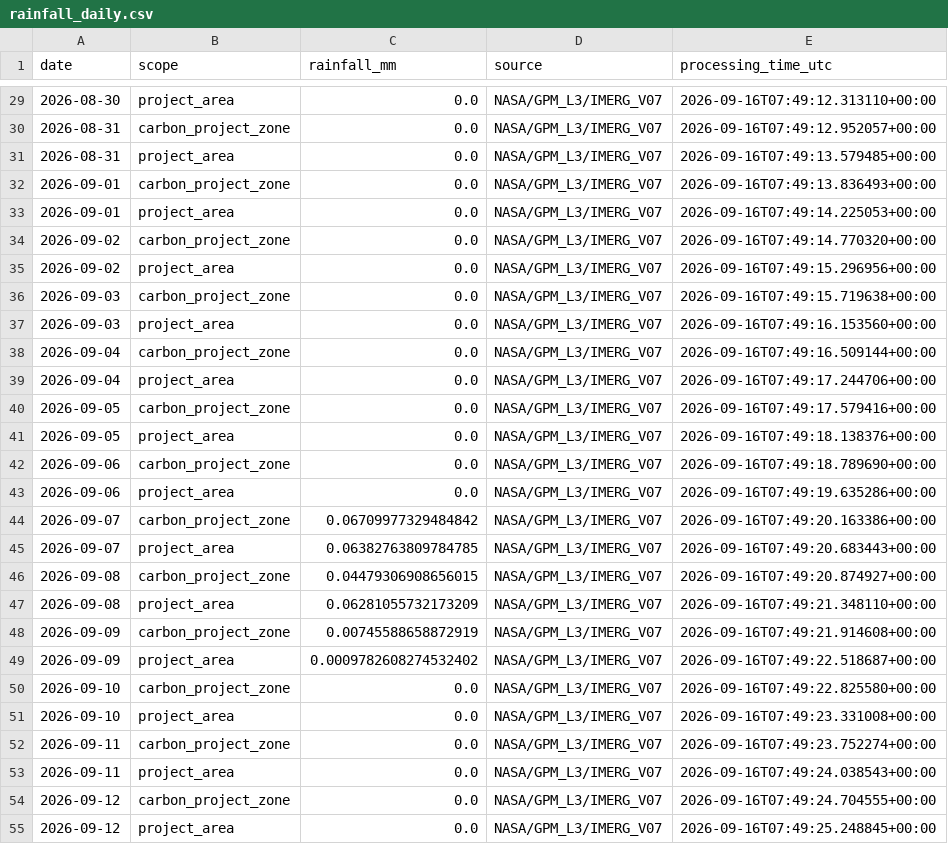
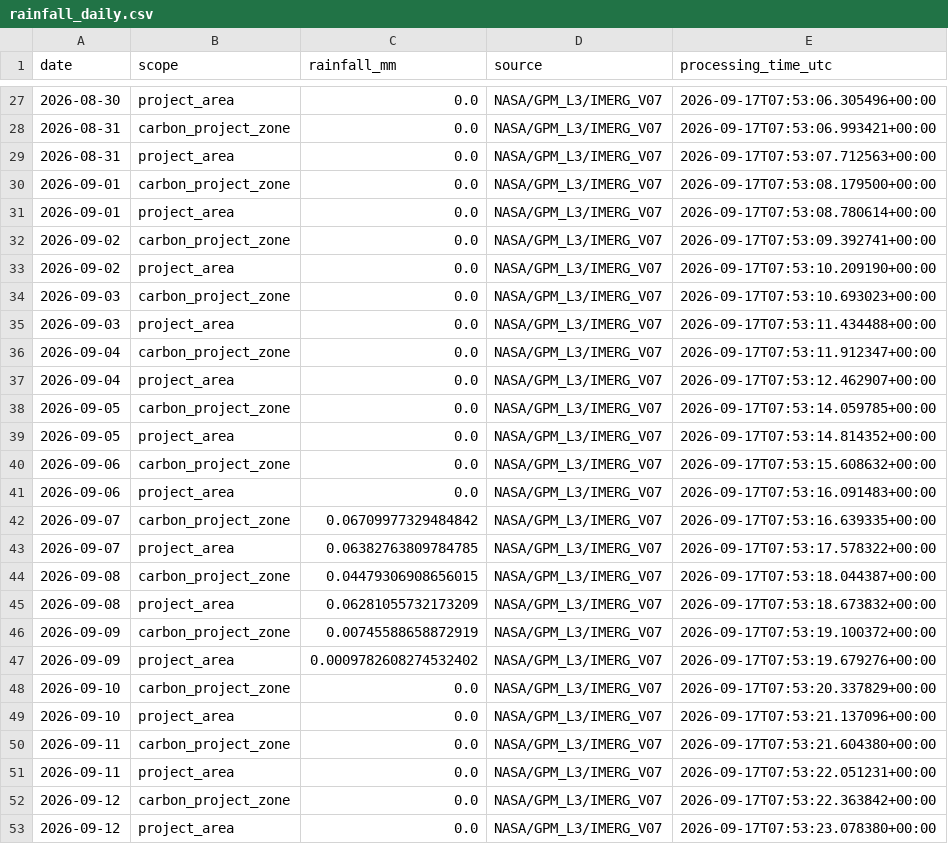
Before and after one commit to datoeltoel/serpro-climate-carbon-monitoring, a CSV file: data/processed/climate/rainfall/rainfall_daily.csv, drawn as a sheet; only a part is shown, gaps mark what is left out; the diff covers the shown part only.

```diff
--- a/data/processed/climate/rainfall/rainfall_daily.csv
+++ b/data/processed/climate/rainfall/rainfall_daily.csv
@@ -29,27 +27,27 @@ date,scope,rainfall_mm,source,processing_time_utc
-2026-08-30,project_area,0.0,NASA/GPM_L3/IMERG_V07,2026-09-16T07:49:12.313110+00:00
-2026-08-31,carbon_project_zone,0.0,NASA/GPM_L3/IMERG_V07,2026-09-16T07:49:12.952057+00:00
-2026-08-31,project_area,0.0,NASA/GPM_L3/IMERG_V07,2026-09-16T07:49:13.579485+00:00
-2026-09-01,carbon_project_zone,0.0,NASA/GPM_L3/IMERG_V07,2026-09-16T07:49:13.836493+00:00
-2026-09-01,project_area,0.0,NASA/GPM_L3/IMERG_V07,2026-09-16T07:49:14.225053+00:00
-2026-09-02,carbon_project_zone,0.0,NASA/GPM_L3/IMERG_V07,2026-09-16T07:49:14.770320+00:00
-2026-09-02,project_area,0.0,NASA/GPM_L3/IMERG_V07,2026-09-16T07:49:15.296956+00:00
-2026-09-03,carbon_project_zone,0.0,NASA/GPM_L3/IMERG_V07,2026-09-16T07:49:15.719638+00:00
-2026-09-03,project_area,0.0,NASA/GPM_L3/IMERG_V07,2026-09-16T07:49:16.153560+00:00
-2026-09-04,carbon_project_zone,0.0,NASA/GPM_L3/IMERG_V07,2026-09-16T07:49:16.509144+00:00
-2026-09-04,project_area,0.0,NASA/GPM_L3/IMERG_V07,2026-09-16T07:49:17.244706+00:00
-2026-09-05,carbon_project_zone,0.0,NASA/GPM_L3/IMERG_V07,2026-09-16T07:49:17.579416+00:00
-2026-09-05,project_area,0.0,NASA/GPM_L3/IMERG_V07,2026-09-16T07:49:18.138376+00:00
-2026-09-06,carbon_project_zone,0.0,NASA/GPM_L3/IMERG_V07,2026-09-16T07:49:18.789690+00:00
-2026-09-06,project_area,0.0,NASA/GPM_L3/IMERG_V07,2026-09-16T07:49:19.635286+00:00
-2026-09-07,carbon_project_zone,0.06709977329484842,NASA/GPM_L3/IMERG_V07,2026-09-16T07:49:20.163386+00:00
-2026-09-07,project_area,0.06382763809784785,NASA/GPM_L3/IMERG_V07,2026-09-16T07:49:20.683443+00:00
-2026-09-08,carbon_project_zone,0.04479306908656015,NASA/GPM_L3/IMERG_V07,2026-09-16T07:49:20.874927+00:00
-2026-09-08,project_area,0.06281055732173209,NASA/GPM_L3/IMERG_V07,2026-09-16T07:49:21.348110+00:00
-2026-09-09,carbon_project_zone,0.00745588658872919,NASA/GPM_L3/IMERG_V07,2026-09-16T07:49:21.914608+00:00
-2026-09-09,project_area,0.0009782608274532402,NASA/GPM_L3/IMERG_V07,2026-09-16T07:49:22.518687+00:00
-2026-09-10,carbon_project_zone,0.0,NASA/GPM_L3/IMERG_V07,2026-09-16T07:49:22.825580+00:00
-2026-09-10,project_area,0.0,NASA/GPM_L3/IMERG_V07,2026-09-16T07:49:23.331008+00:00
-2026-09-11,carbon_project_zone,0.0,NASA/GPM_L3/IMERG_V07,2026-09-16T07:49:23.752274+00:00
-2026-09-11,project_area,0.0,NASA/GPM_L3/IMERG_V07,2026-09-16T07:49:24.038543+00:00
-2026-09-12,carbon_project_zone,0.0,NASA/GPM_L3/IMERG_V07,2026-09-16T07:49:24.704555+00:00
-2026-09-12,project_area,0.0,NASA/GPM_L3/IMERG_V07,2026-09-16T07:49:25.248845+00:00
+2026-08-30,project_area,0.0,NASA/GPM_L3/IMERG_V07,2026-09-17T07:53:06.305496+00:00
+2026-08-31,carbon_project_zone,0.0,NASA/GPM_L3/IMERG_V07,2026-09-17T07:53:06.993421+00:00
+2026-08-31,project_area,0.0,NASA/GPM_L3/IMERG_V07,2026-09-17T07:53:07.712563+00:00
+2026-09-01,carbon_project_zone,0.0,NASA/GPM_L3/IMERG_V07,2026-09-17T07:53:08.179500+00:00
+2026-09-01,project_area,0.0,NASA/GPM_L3/IMERG_V07,2026-09-17T07:53:08.780614+00:00
+2026-09-02,carbon_project_zone,0.0,NASA/GPM_L3/IMERG_V07,2026-09-17T07:53:09.392741+00:00
+2026-09-02,project_area,0.0,NASA/GPM_L3/IMERG_V07,2026-09-17T07:53:10.209190+00:00
+2026-09-03,carbon_project_zone,0.0,NASA/GPM_L3/IMERG_V07,2026-09-17T07:53:10.693023+00:00
+2026-09-03,project_area,0.0,NASA/GPM_L3/IMERG_V07,2026-09-17T07:53:11.434488+00:00
+2026-09-04,carbon_project_zone,0.0,NASA/GPM_L3/IMERG_V07,2026-09-17T07:53:11.912347+00:00
+2026-09-04,project_area,0.0,NASA/GPM_L3/IMERG_V07,2026-09-17T07:53:12.462907+00:00
+2026-09-05,carbon_project_zone,0.0,NASA/GPM_L3/IMERG_V07,2026-09-17T07:53:14.059785+00:00
+2026-09-05,project_area,0.0,NASA/GPM_L3/IMERG_V07,2026-09-17T07:53:14.814352+00:00
+2026-09-06,carbon_project_zone,0.0,NASA/GPM_L3/IMERG_V07,2026-09-17T07:53:15.608632+00:00
+2026-09-06,project_area,0.0,NASA/GPM_L3/IMERG_V07,2026-09-17T07:53:16.091483+00:00
+2026-09-07,carbon_project_zone,0.06709977329484842,NASA/GPM_L3/IMERG_V07,2026-09-17T07:53:16.639335+00:00
+2026-09-07,project_area,0.06382763809784785,NASA/GPM_L3/IMERG_V07,2026-09-17T07:53:17.578322+00:00
+2026-09-08,carbon_project_zone,0.04479306908656015,NASA/GPM_L3/IMERG_V07,2026-09-17T07:53:18.044387+00:00
+2026-09-08,project_area,0.06281055732173209,NASA/GPM_L3/IMERG_V07,2026-09-17T07:53:18.673832+00:00
+2026-09-09,carbon_project_zone,0.00745588658872919,NASA/GPM_L3/IMERG_V07,2026-09-17T07:53:19.100372+00:00
+2026-09-09,project_area,0.0009782608274532402,NASA/GPM_L3/IMERG_V07,2026-09-17T07:53:19.679276+00:00
+2026-09-10,carbon_project_zone,0.0,NASA/GPM_L3/IMERG_V07,2026-09-17T07:53:20.337829+00:00
+2026-09-10,project_area,0.0,NASA/GPM_L3/IMERG_V07,2026-09-17T07:53:21.137096+00:00
+2026-09-11,carbon_project_zone,0.0,NASA/GPM_L3/IMERG_V07,2026-09-17T07:53:21.604380+00:00
+2026-09-11,project_area,0.0,NASA/GPM_L3/IMERG_V07,2026-09-17T07:53:22.051231+00:00
+2026-09-12,carbon_project_zone,0.0,NASA/GPM_L3/IMERG_V07,2026-09-17T07:53:22.363842+00:00
+2026-09-12,project_area,0.0,NASA/GPM_L3/IMERG_V07,2026-09-17T07:53:23.078380+00:00
```
Also changed, not shown: 2 added rows, 2 removed rows and 33 edited cells elsewhere in this file.
